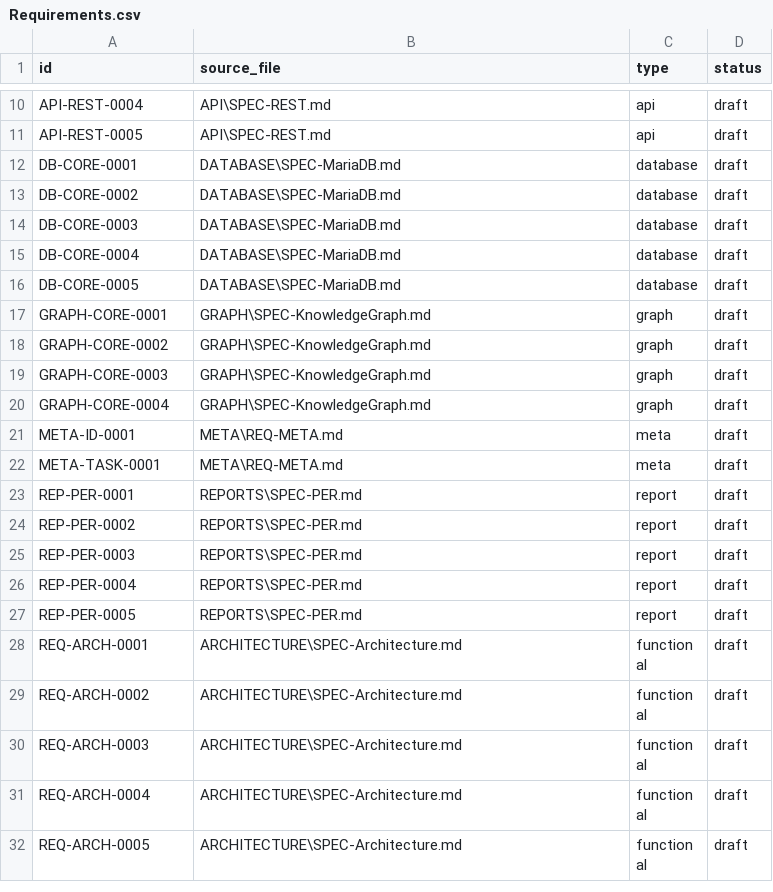
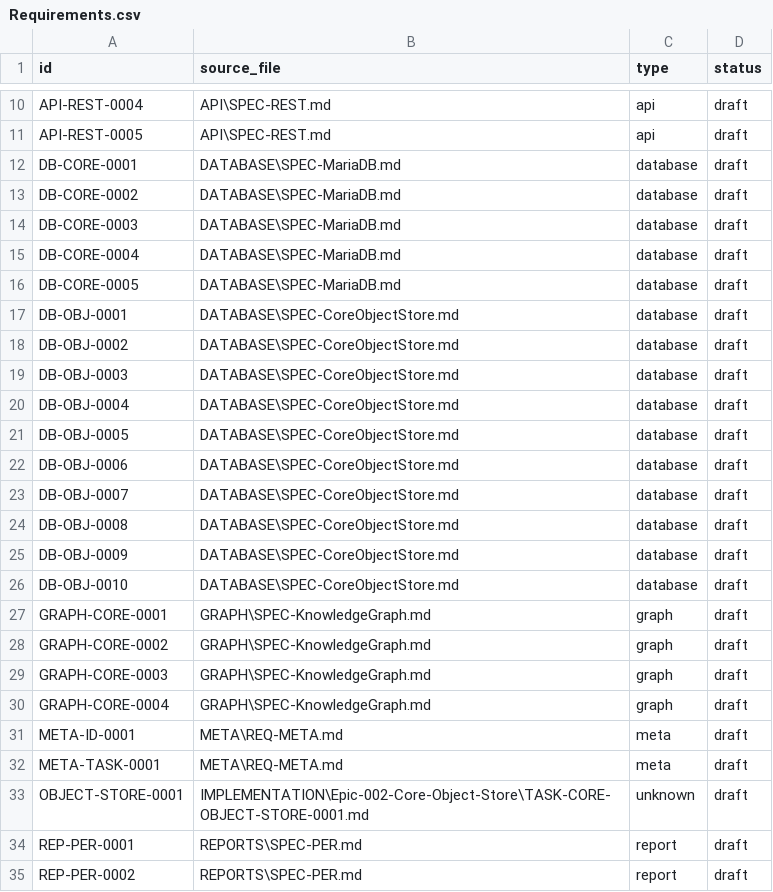
Before and after one commit to GithubLarsKomo/open-regulatory-knowledge-platform, a CSV file: TRACEABILITY/Requirements.csv, drawn as a sheet; only a part is shown, gaps mark what is left out; the shorter side is filled out with more unchanged rows; the diff names each change by its address in the sheet, - before the commit and + after, or states it on an @@ line.

Commit message:
Batch 3: Cleanup, backend preparation SPEC, improved TASK.md
- Removed duplicated CLI blocks in backlog_generator.py and spec_linter.py
- META-ID-0001 and META-TASK-0001 defined as proper heading requirements in REQ-META.md
- SPEC-IDScheme.md and SPEC-TaskGeneration.md now reference (not duplicate) requirements
- Added DB-OBJ-0001 through DB-OBJ-0010 requirements in DATABASE/SPEC-CoreObjectStore.md
- Added IMPLEMENTATION/Epic-002-Core-Object-Store/TASK-CORE-OBJECT-STORE-0001.md
- Improved TASK.md generation: Goal, Scope, Acceptance Criteria, Definition of Done
- Added validation: foundation tasks referencing undefined requirements trigger warnings
- Added test for undefined requirement detection
- 143 tests pass, linter clean (112 IDs, 0 duplicates, 0 issues)

```diff
--- a/TRACEABILITY/Requirements.csv
+++ b/TRACEABILITY/Requirements.csv
+row 17: DB-OBJ-0001 | DATABASE\SPEC-CoreObjectStore.md | database | draft
+row 18: DB-OBJ-0002 | DATABASE\SPEC-CoreObjectStore.md | database | draft
+row 19: DB-OBJ-0003 | DATABASE\SPEC-CoreObjectStore.md | database | draft
+row 20: DB-OBJ-0004 | DATABASE\SPEC-CoreObjectStore.md | database | draft
+row 21: DB-OBJ-0005 | DATABASE\SPEC-CoreObjectStore.md | database | draft
+row 22: DB-OBJ-0006 | DATABASE\SPEC-CoreObjectStore.md | database | draft
+row 23: DB-OBJ-0007 | DATABASE\SPEC-CoreObjectStore.md | database | draft
+row 24: DB-OBJ-0008 | DATABASE\SPEC-CoreObjectStore.md | database | draft
+row 25: DB-OBJ-0009 | DATABASE\SPEC-CoreObjectStore.md | database | draft
+row 26: DB-OBJ-0010 | DATABASE\SPEC-CoreObjectStore.md | database | draft
+row 33: OBJECT-STORE-0001 | IMPLEMENTATION\Epic-002-Core-Object-Store\TASK-CORE-OBJECT-STORE-0001.md | unknown | draft
```
Also changed, not shown: TRACEABILITY/backlog.csv, 12 other files.
